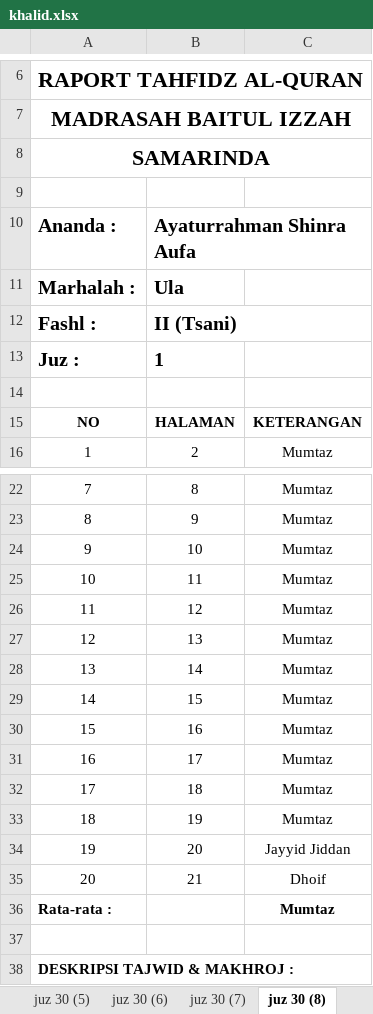
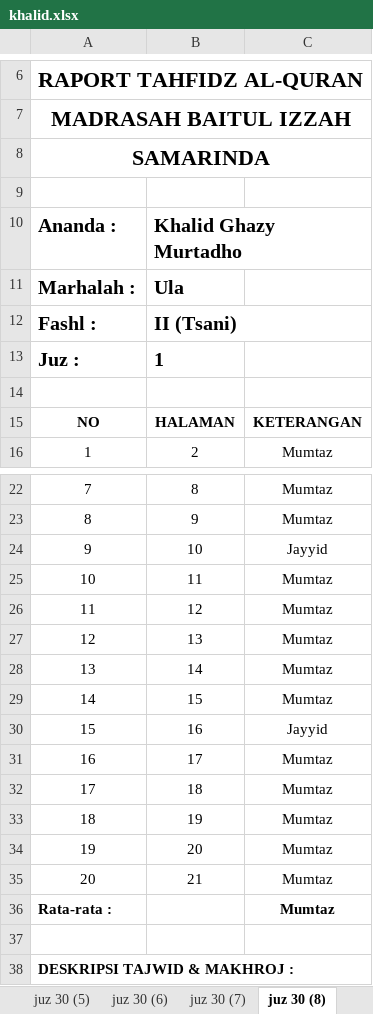
Before and after one commit to mzaini30/laptop, an Excel workbook: pesantren/perbaikan rapot/khalid.xlsx, sheet juz 30 (8), drawn as a sheet; only a part is shown, gaps mark what is left out; values as stored, in another font and other column widths than the file's, no borders; charts and pictures not drawn; the diff names each change by its address in the sheet, - before the commit and + after, or states it on an @@ line.

```diff
--- a/pesantren/perbaikan rapot/khalid.xlsx (sheet juz 30 (8))
+++ b/pesantren/perbaikan rapot/khalid.xlsx (sheet juz 30 (8))
-B10: Ayaturrahman Shinra Aufa
+B10: Khalid Ghazy Murtadho
-C24: Mumtaz
+C24: Jayyid
-C30: Mumtaz
+C30: Jayyid
-C34: Jayyid Jiddan
+C34: Mumtaz
-C35: Dhoif
+C35: Mumtaz
```
Also changed, not shown: sheet juz 30 (7), sheet juz 30 (6), sheet juz 30 (9), sheet juz 30 (4), sheet juz 30 (5), other sheet tabs, formulas that keep their value, charts or pictures, 3 other files.
